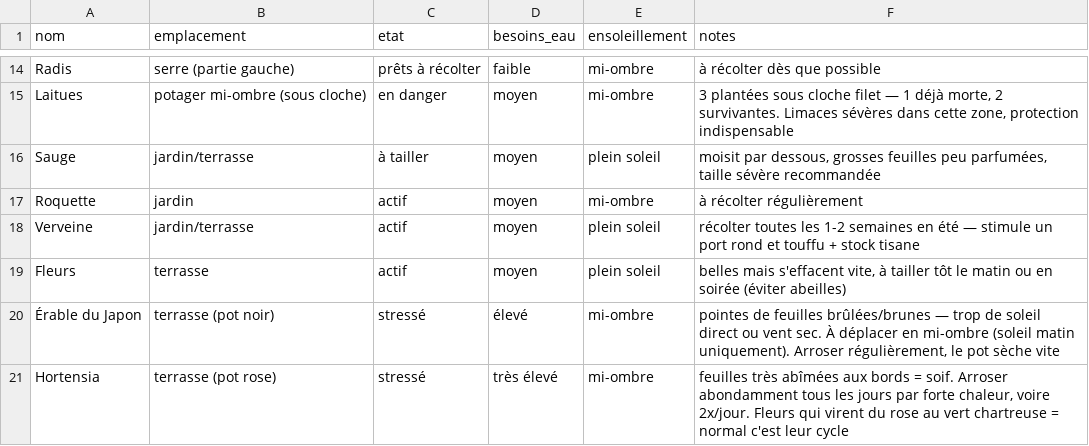
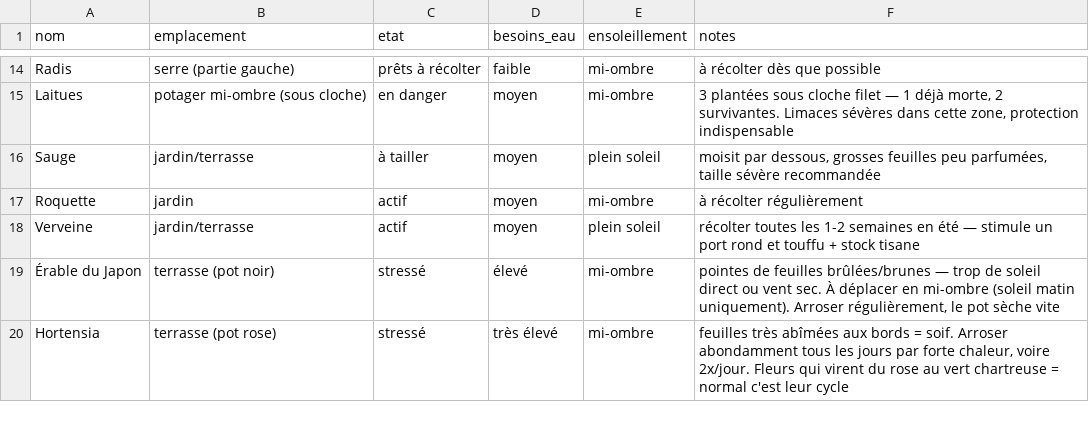
Before and after one commit to leblanctiphaine-px/Jardin, a CSV file: plantes.csv, drawn as a sheet; only a part is shown, gaps mark what is left out; the diff names each change by its address in the sheet, - before the commit and + after, or states it on an @@ line.

Commit message:
Plantes : supprimer Fleurs

```diff
--- a/plantes.csv
+++ b/plantes.csv
-row 19: Fleurs | terrasse | actif | moyen | plein soleil | belles mais s'effacent vite, à tailler tôt le matin ou en soirée (éviter abeilles)
```
